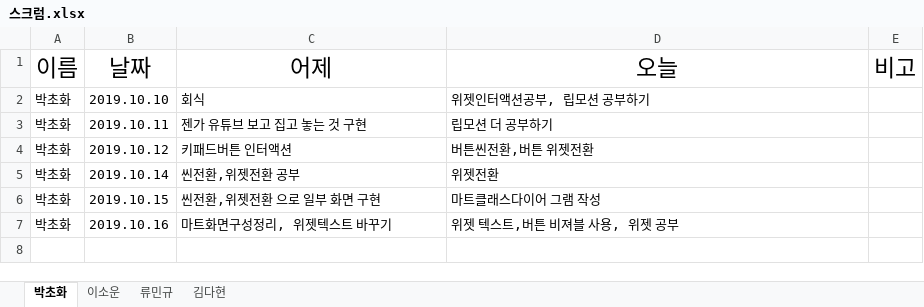
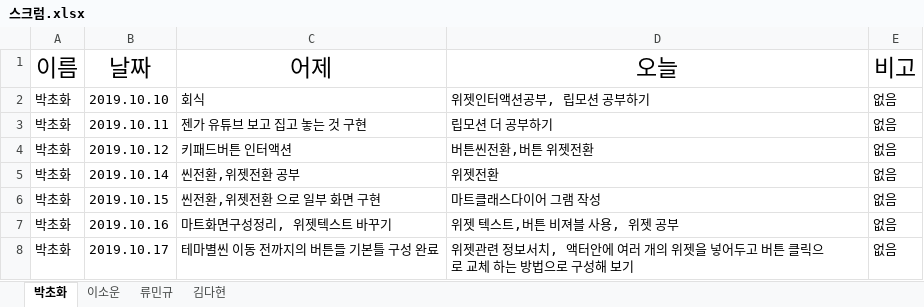
Before and after one commit to dahyun91/Test, an Excel workbook: 스크럼/스크럼.xlsx, sheet 박초화, drawn as a sheet; values as stored, in another font and other column widths than the file's, no borders; the diff names each change by its address in the sheet, - before the commit and + after, or states it on an @@ line.

Commit message:
Update 스크럼.xlsx

```diff
--- a/스크럼/스크럼.xlsx (sheet 박초화)
+++ b/스크럼/스크럼.xlsx (sheet 박초화)
-E2:E7 (비고): (empty)
+E2:E7 (비고): 없음
+row 8: 박초화 | 2019.10.17 | 테마별씬 이동 전까지의 버튼들 기본틀 구성 완료 | 위젯관련 정보서치, 액터안에 여러 개의 위젯을 넣어두고 버튼 클릭으로 교체 하는 방법으로 구성해 보기 | 없음
```
